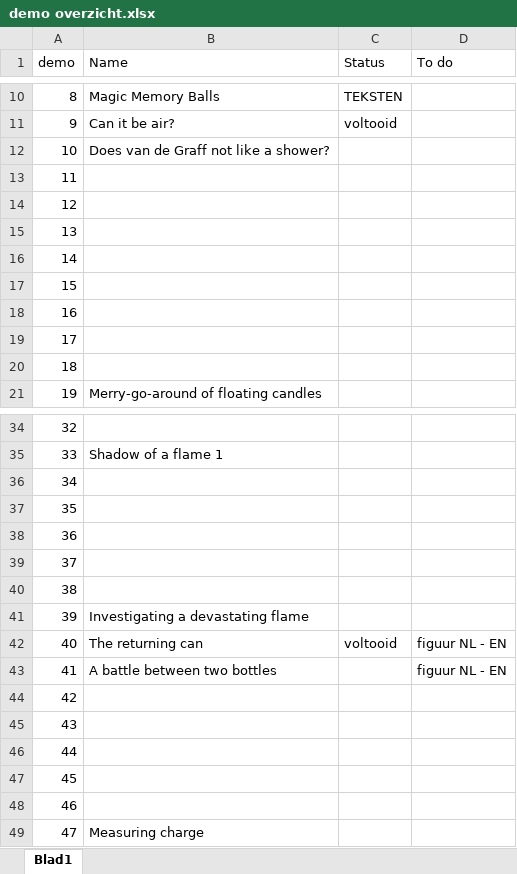
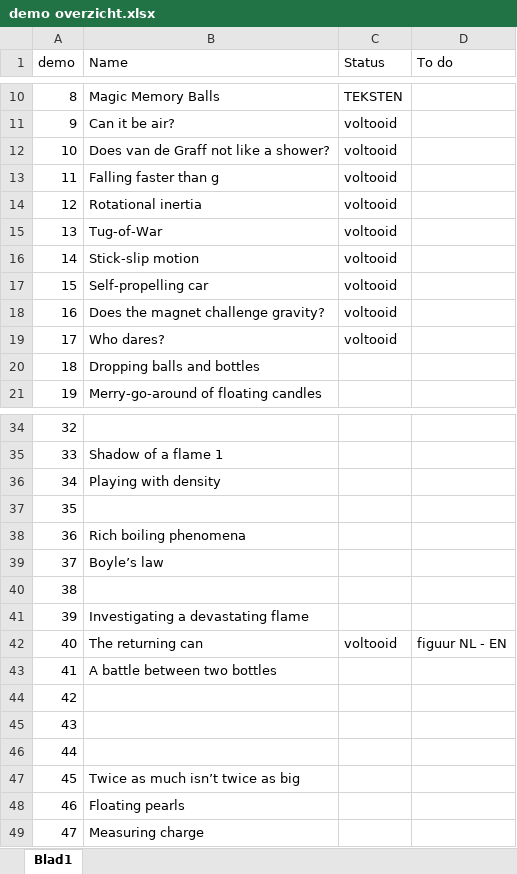
Before and after one commit to TeachBooks/Showing-Physics, an Excel workbook: demo overzicht.xlsx, sheet Blad1, drawn as a sheet; only a part is shown, gaps mark what is left out; values as stored, in another font and other column widths than the file's, no borders; the diff covers the shown part only; the diff names each change by its address in the sheet, - before the commit and + after, or states it on an @@ line.

Commit message:
update overzicht

```diff
--- a/demo overzicht.xlsx (sheet Blad1)
+++ b/demo overzicht.xlsx (sheet Blad1)
-C12:C19 (Status): (empty)
+C12:C19 (Status): voltooid
-B13 (Name): (empty)
+B13 (Name): Falling faster than g
-B14 (Name): (empty)
+B14 (Name): Rotational inertia
-B15 (Name): (empty)
+B15 (Name): Tug-of-War
-B16 (Name): (empty)
+B16 (Name): Stick-slip motion
-B17 (Name): (empty)
+B17 (Name): Self-propelling car
-B18 (Name): (empty)
+B18 (Name): Does the magnet challenge gravity?
-B19 (Name): (empty)
+B19 (Name): Who dares?
-B20 (Name): (empty)
+B20 (Name): Dropping balls and bottles
-B36 (Name): (empty)
+B36 (Name): Playing with density
-B38 (Name): (empty)
+B38 (Name): Rich boiling phenomena
-B39 (Name): (empty)
+B39 (Name): Boyle’s law
-D43 (To do): figuur NL - EN
+D43 (To do): (empty)
-B47 (Name): (empty)
+B47 (Name): Twice as much isn’t twice as big
-B48 (Name): (empty)
+B48 (Name): Floating pearls
```
Also changed, not shown: 12 edited cells and cell formats elsewhere in this sheet, 1 other file.
